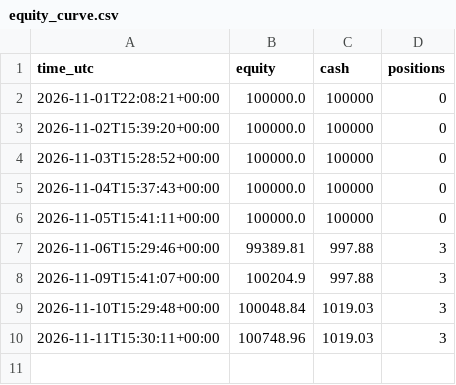
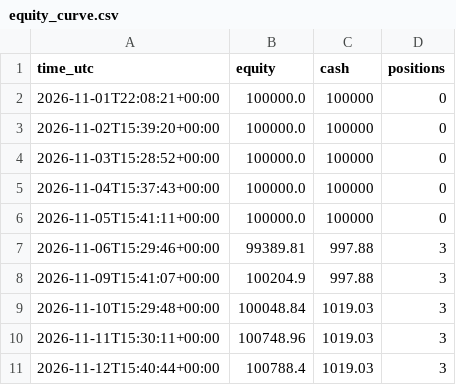
Before and after one commit to pickupmicro/finrl-trend-core-satellite, a CSV file: results/equity_curve.csv, drawn as a sheet; the diff names each change by its address in the sheet, - before the commit and + after, or states it on an @@ line.

```diff
--- a/results/equity_curve.csv
+++ b/results/equity_curve.csv
+row 11: 2026-11-12T15:40:44+00:00 | 100788.4 | 1019.03 | 3
```
Also changed, not shown: logs/decisions.csv, logs/trades.csv, 1 other file.
